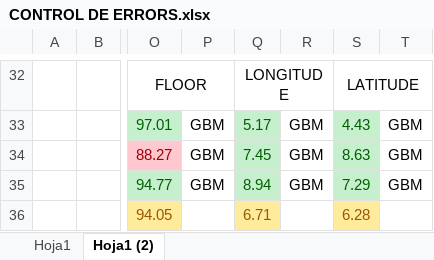
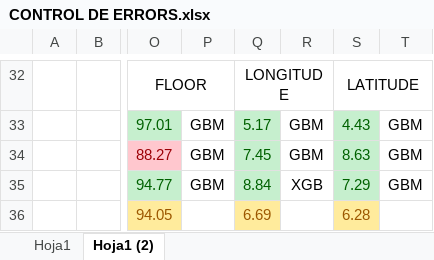
Before and after one commit to alberthr/UBIQUM_Wifi, an Excel workbook: other/CONTROL DE ERRORS.xlsx, sheet Hoja1 (2), drawn as a sheet; only a part is shown, gaps mark what is left out; values as stored, in another font and other column widths than the file's, no borders; the diff names each change by its address in the sheet, - before the commit and + after, or states it on an @@ line.

```diff
--- a/other/CONTROL DE ERRORS.xlsx (sheet Hoja1 (2))
+++ b/other/CONTROL DE ERRORS.xlsx (sheet Hoja1 (2))
-Q35: 8.94
+Q35: 8.84
-R35: GBM
+R35: XGB
-Q36: 6.71
+Q36: 6.69
```
Also changed, not shown: 2 other files.
